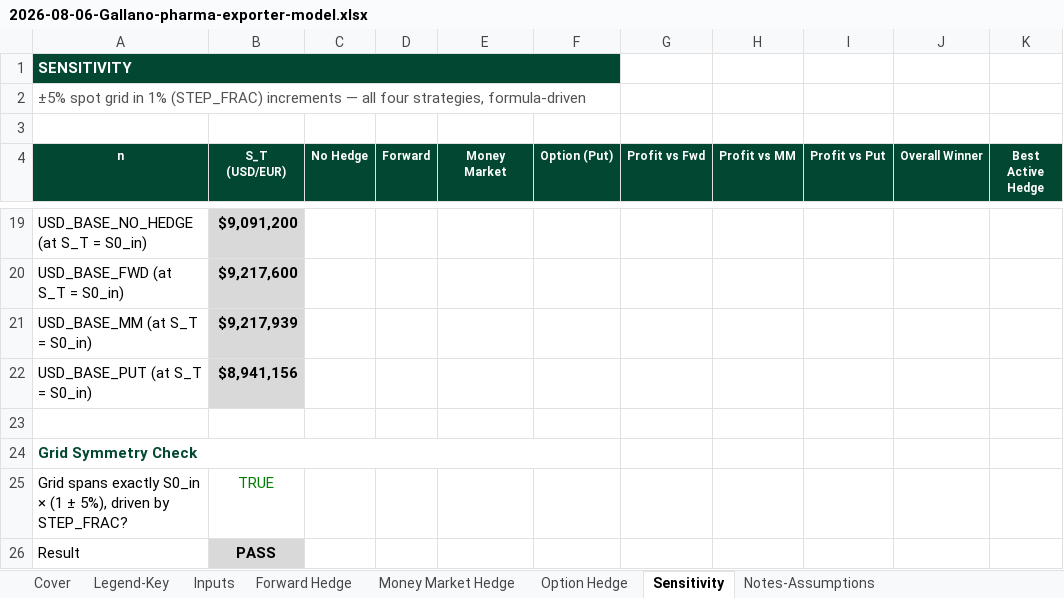
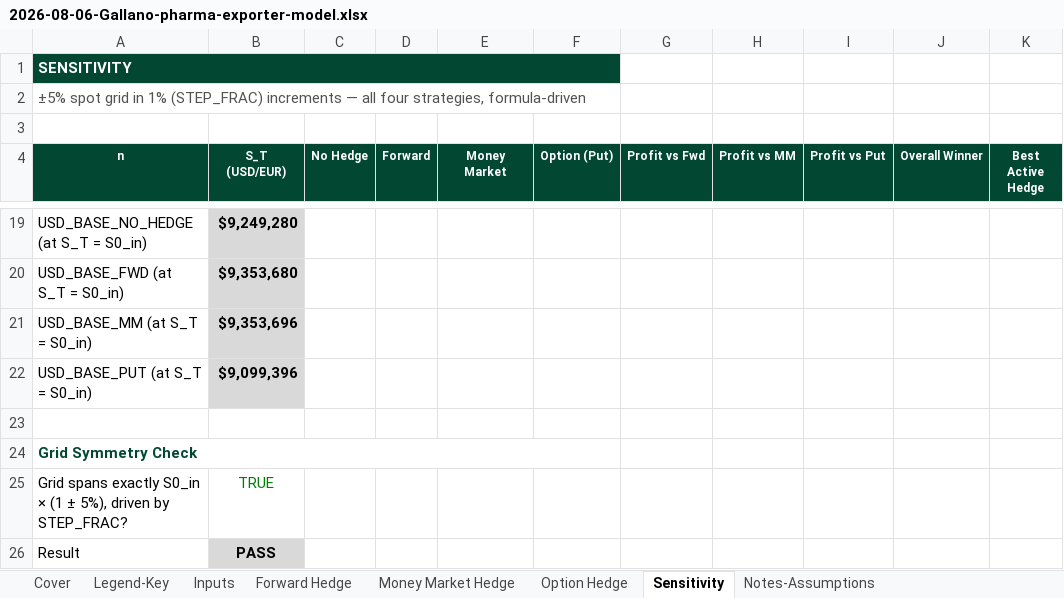
Before and after one commit to clarencegallano/clarencegallano, an Excel workbook: models/builds/2026-08-06-Gallano-pharma-exporter-model.xlsx, sheet Sensitivity, drawn as a sheet; only a part is shown, gaps mark what is left out; values as stored, in another font and other column widths than the file's, no borders; charts and pictures not drawn; the diff covers the shown part only; the diff names each change by its address in the sheet, - before the commit and + after, or states it on an @@ line.

```diff
--- a/models/builds/2026-08-06-Gallano-pharma-exporter-model.xlsx (sheet Sensitivity)
+++ b/models/builds/2026-08-06-Gallano-pharma-exporter-model.xlsx (sheet Sensitivity)
-B19 (S_T (USD/EUR)): $9,091,200
+B19 (S_T (USD/EUR)): $9,249,280
-B20 (S_T (USD/EUR)): $9,217,600
+B20 (S_T (USD/EUR)): $9,353,680
-B21 (S_T (USD/EUR)): $9,217,939
+B21 (S_T (USD/EUR)): $9,353,696
-B22 (S_T (USD/EUR)): $8,941,156
+B22 (S_T (USD/EUR)): $9,099,396
```
Also changed, not shown: 90 edited cells elsewhere in this sheet, sheet Option Hedge, sheet Inputs, sheet Money Market Hedge, sheet Forward Hedge, sheet Legend-Key, charts or pictures.
